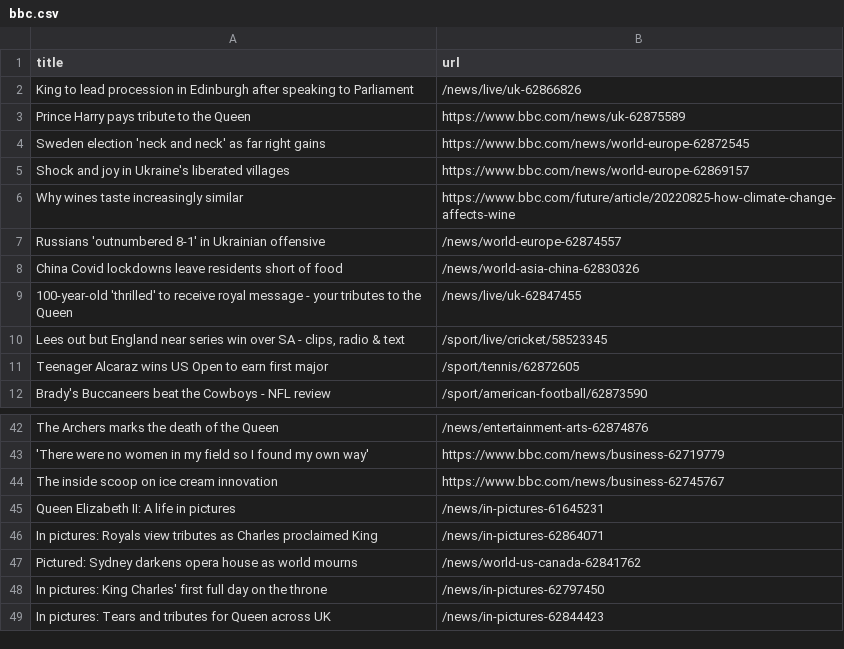
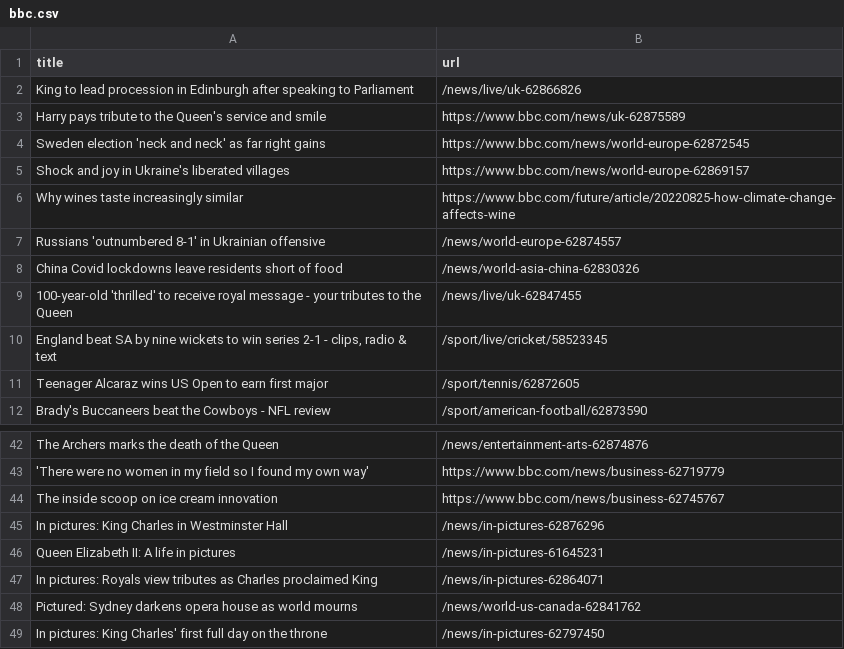
Before and after one commit to bryan-baker/automatic-scraper-bbc, a CSV file: bbc.csv, drawn as a sheet; only a part is shown, gaps mark what is left out.

```diff
--- a/bbc.csv
+++ b/bbc.csv
@@ -2,3 +2,3 @@ title,url
 King to lead procession in Edinburgh after speaking to Parliament,/news/live/uk-62866826
-Prince Harry pays tribute to the Queen,https://www.bbc.com/news/uk-62875589
+Harry pays tribute to the Queen's service and smile,https://www.bbc.com/news/uk-62875589
 Sweden election 'neck and neck' as far right gains,https://www.bbc.com/news/world-europe-62872545
@@ -9,3 +9,3 @@ China Covid lockdowns leave residents short of food,/news/world-asia-china-62830
 100-year-old 'thrilled' to receive royal message - your tributes to the Queen,/news/live/uk-62847455
-"Lees out but England near series win over SA - clips, radio & text",/sport/live/cricket/58523345
+"England beat SA by nine wickets to win series 2-1 - clips, radio & text",/sport/live/cricket/58523345
 Teenager Alcaraz wins US Open to earn first major,/sport/tennis/62872605
@@ -44,2 +44,3 @@ The Archers marks the death of the Queen,/news/entertainment-arts-62874876
 The inside scoop on ice cream innovation,https://www.bbc.com/news/business-62745767
+In pictures: King Charles in Westminster Hall,/news/in-pictures-62876296
 Queen Elizabeth II: A life in pictures,/news/in-pictures-61645231
@@ -48,2 +49 @@ Pictured: Sydney darkens opera house as world mourns,/news/world-us-canada-62841
 In pictures: King Charles' first full day on the throne,/news/in-pictures-62797450
-In pictures: Tears and tributes for Queen across UK,/news/in-pictures-62844423
```
